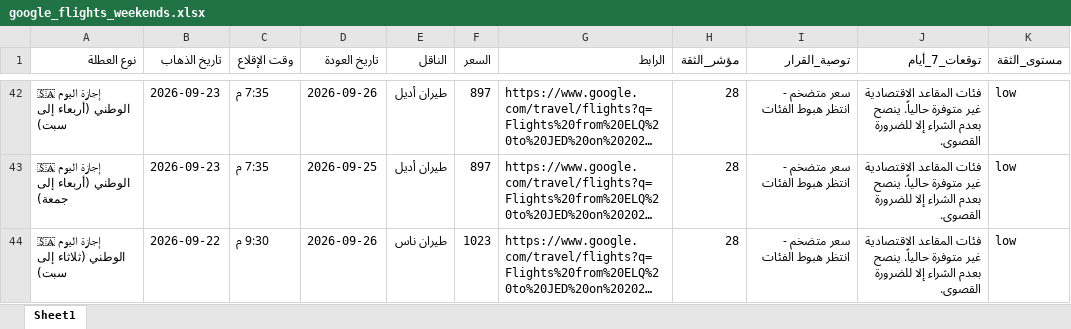
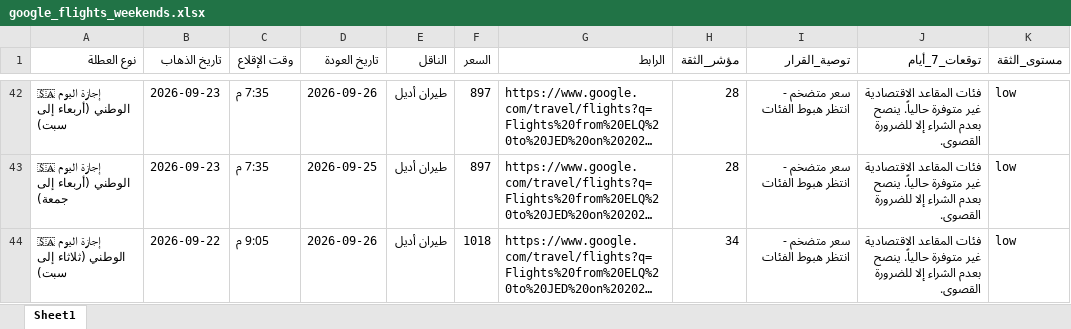
Before and after one commit to hysgerr2020/qassim-flight-radar, an Excel workbook: google_flights_weekends.xlsx, sheet Sheet1, drawn as a sheet; only a part is shown, gaps mark what is left out; long unchanged cells end in …; values as stored, in another font and other column widths than the file's, no borders; the diff names each change by its address in the sheet, - before the commit and + after, or states it on an @@ line.

```diff
--- a/google_flights_weekends.xlsx (sheet Sheet1)
+++ b/google_flights_weekends.xlsx (sheet Sheet1)
-C44 (وقت الإقلاع): 9:30 م
+C44 (وقت الإقلاع): 9:05 م
-E44 (الناقل): طيران ناس
+E44 (الناقل): طيران أديل
-F44 (السعر): 1023
+F44 (السعر): 1018
-H44 (مؤشر_الثقة): 28
+H44 (مؤشر_الثقة): 34
```
Also changed, not shown: 3 other files.
